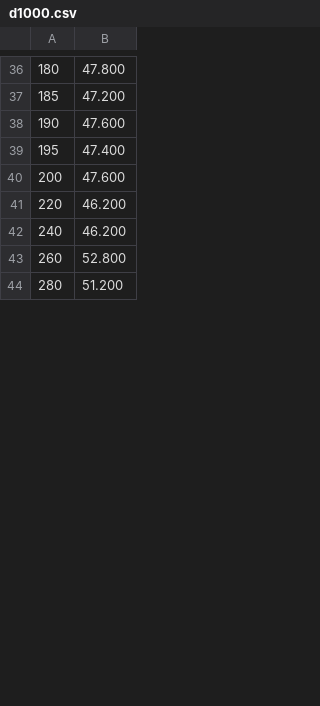
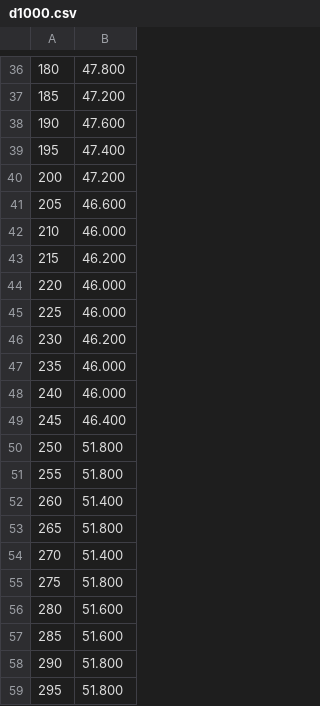
Before and after one commit to gzhang01/cs124prog, a CSV file: prog2/data/d1000.csv, drawn as a sheet; only a part is shown, gaps mark what is left out; the diff covers the shown part only.

Commit message:
final data files

```diff
--- a/prog2/data/d1000.csv
+++ b/prog2/data/d1000.csv
@@ -39,6 +39,21 @@
 195,47.400
-200,47.600
-220,46.200
-240,46.200
-260,52.800
-280,51.200
+200,47.200
+205,46.600
+210,46.000
+215,46.200
+220,46.000
+225,46.000
+230,46.200
+235,46.000
+240,46.000
+245,46.400
+250,51.800
+255,51.800
+260,51.400
+265,51.800
+270,51.400
+275,51.800
+280,51.600
+285,51.600
+290,51.800
+295,51.800
```
Also changed, not shown: 15 added rows and 5 edited cells elsewhere in this file, prog2/data/d800.csv, 1 other file.
